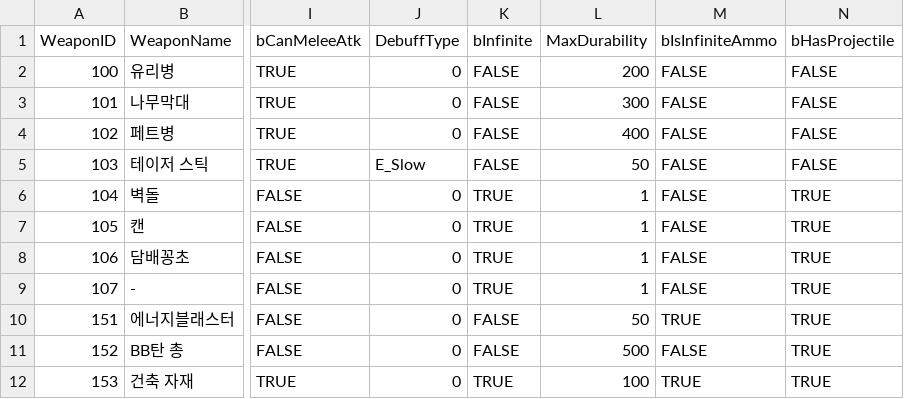
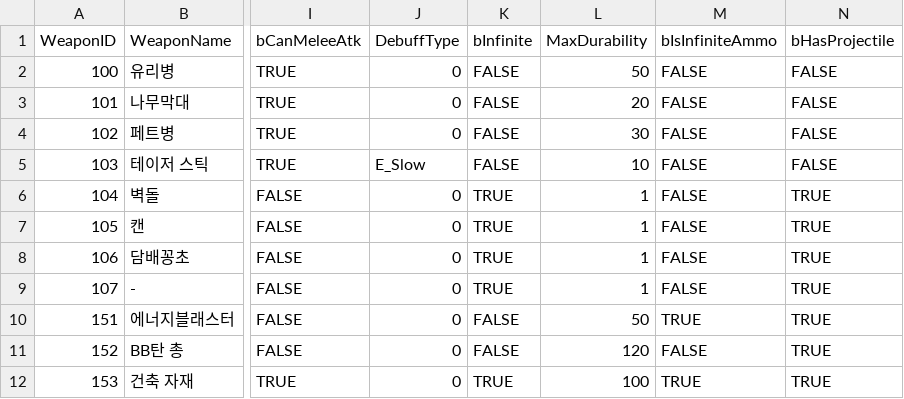
Before and after one commit to HeaRyeong/UE5-BackStreet, a CSV file: Content/Weapon/Data/D_WeaponStatTable.csv, drawn as a sheet; only a part is shown, gaps mark what is left out; the diff names each change by its address in the sheet, - before the commit and + after, or states it on an @@ line.

```diff
--- a/Content/Weapon/Data/D_WeaponStatTable.csv
+++ b/Content/Weapon/Data/D_WeaponStatTable.csv
-L2 (MaxDurability): 200
+L2 (MaxDurability): 50
-L3 (MaxDurability): 300
+L3 (MaxDurability): 20
-L4 (MaxDurability): 400
+L4 (MaxDurability): 30
-L5 (MaxDurability): 50
+L5 (MaxDurability): 10
-L11 (MaxDurability): 500
+L11 (MaxDurability): 120
```
Also changed, not shown: 37 other files.
